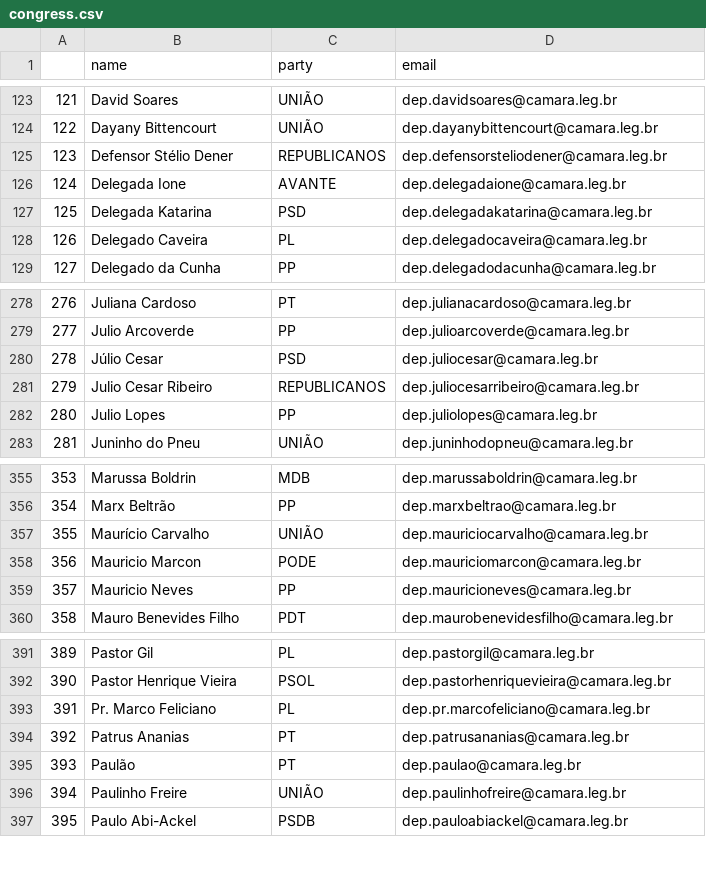
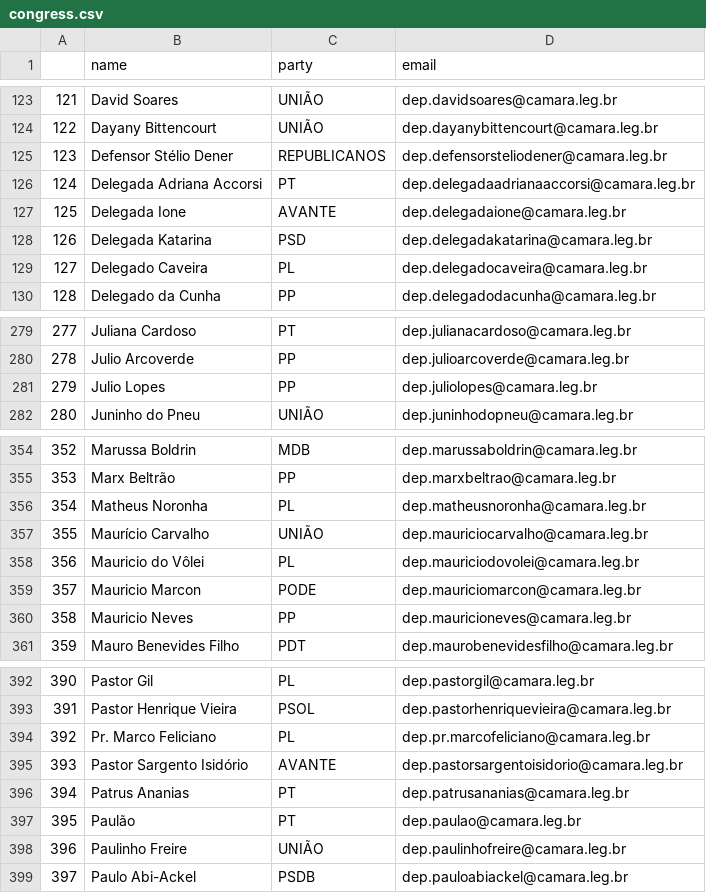
Before and after one commit to 7onn/politicians-contacts, a CSV file: congress.csv, drawn as a sheet; only a part is shown, gaps mark what is left out; removed rows and columns are numbered as before the commit, all else as after; the diff names each change by its address in the sheet, - before the commit and + after, or states it on an @@ line.

Commit message:
Update politicians contact list

```diff
--- a/congress.csv
+++ b/congress.csv
+row 126: 124 | Delegada Adriana Accorsi | PT | dep.delegadaadrianaaccorsi@camara.leg.br
@@ column A renumbered from row 127 down @@
-row 280: 278 | Júlio Cesar | PSD | dep.juliocesar@camara.leg.br
-row 281: 279 | Julio Cesar Ribeiro | REPUBLICANOS | dep.juliocesarribeiro@camara.leg.br
+row 356: 354 | Matheus Noronha | PL | dep.matheusnoronha@camara.leg.br
+row 358: 356 | Mauricio do Vôlei | PL | dep.mauriciodovolei@camara.leg.br
+row 395: 393 | Pastor Sargento Isidório | AVANTE | dep.pastorsargentoisidorio@camara.leg.br
```
